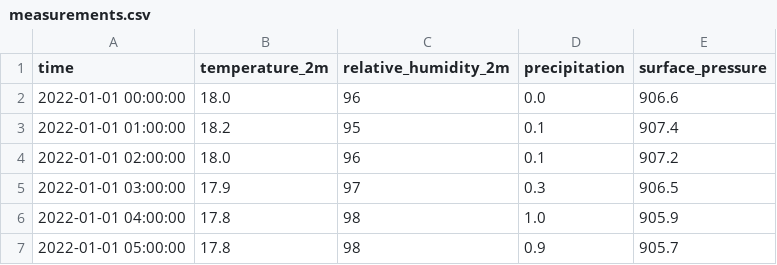
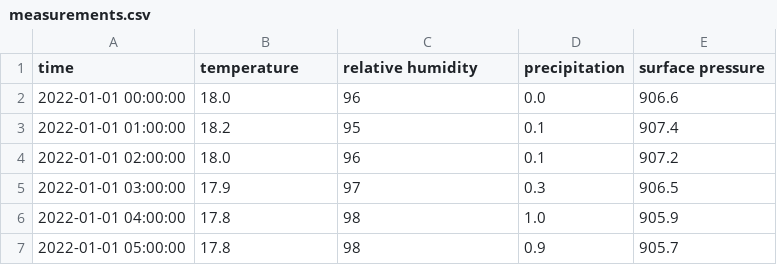
Before and after one commit to theslater11/WeatherDataMG, a CSV file: weather_api/data/csv/measurements.csv, drawn as a sheet; only a part is shown.

```diff
--- a/weather_api/data/csv/measurements.csv
+++ b/weather_api/data/csv/measurements.csv
@@ -1,2 +1,2 @@
-time,temperature_2m,relative_humidity_2m,precipitation,surface_pressure
+time,temperature,relative humidity,precipitation,surface pressure
 2022-01-01 00:00:00,18.0,96,0.0,906.6
```
Also changed, not shown: 3 other files.
